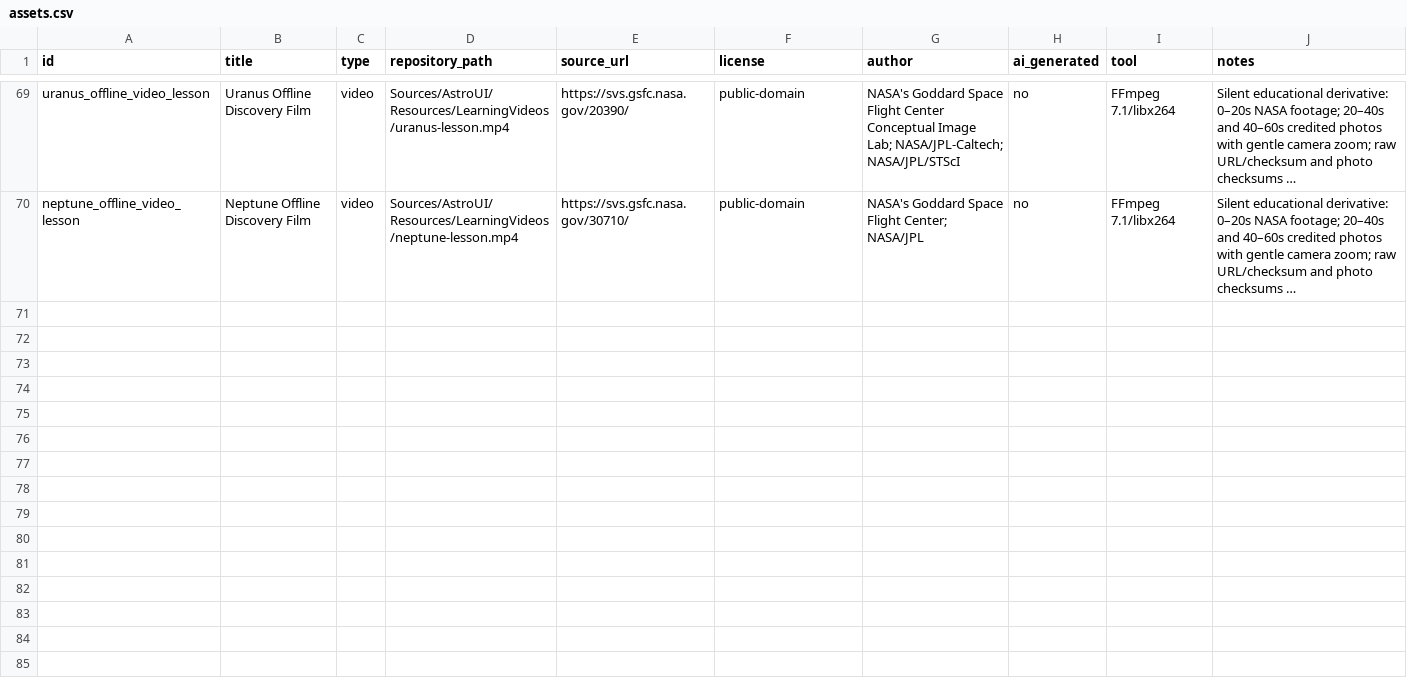
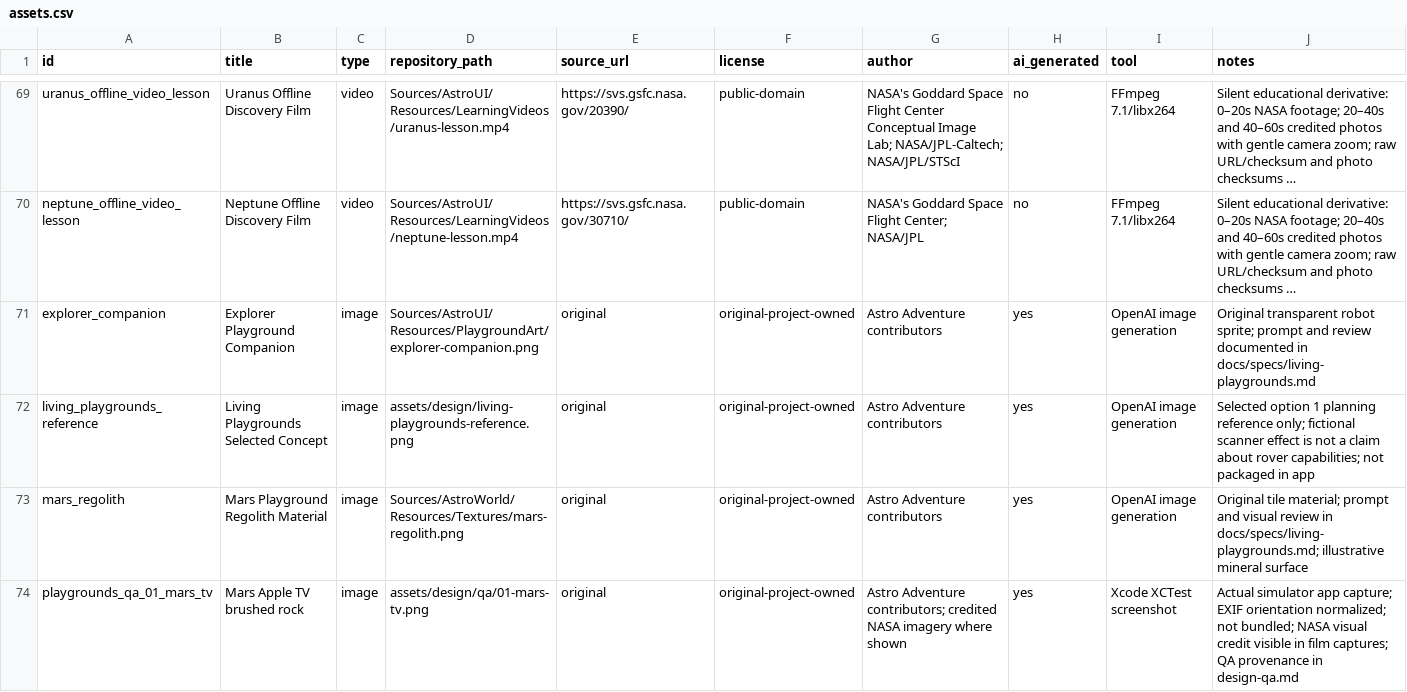
Before and after one commit to ganesh47/astro-adventure, a CSV file: assets/manifest/assets.csv, drawn as a sheet; only a part is shown, gaps mark what is left out; long unchanged cells end in …; rows hold the shown columns only; the diff covers the shown part only; the diff names each change by its address in the sheet, - before the commit and + after, or states it on an @@ line.

Commit message:
Make Mercury, Mars, and Saturn living playground adventures (#92)
* Build living planet playgrounds and discovery postcards

* Confirm usable TestFlight builds after delivery

```diff
--- a/assets/manifest/assets.csv
+++ b/assets/manifest/assets.csv
+row 71: explorer_companion | Explorer Playground Companion | image | Sources/AstroUI/Resources/PlaygroundArt/explorer-companion.png | original | original-project-owned | Astro Adventure contributors | yes | OpenAI image generation | Original transparent robot sprite; prompt and review documented in docs/specs/living-playgrounds.md
+row 72: living_playgrounds_reference | Living Playgrounds Selected Concept | image | assets/design/living-playgrounds-reference.png | original | original-project-owned | Astro Adventure contributors | yes | OpenAI image generation | Selected option 1 planning reference only; fictional scanner effect is not a claim about rover capabilities; not packaged in app
+row 73: mars_regolith | Mars Playground Regolith Material | image | Sources/AstroWorld/Resources/Textures/mars-regolith.png | original | original-project-owned | Astro Adventure contributors | yes | OpenAI image generation | Original tile material; prompt and visual review in docs/specs/living-playgrounds.md; illustrative mineral surface
+row 74: playgrounds_qa_01_mars_tv | Mars Apple TV brushed rock | image | assets/design/qa/01-mars-tv.png | original | original-project-owned | Astro Adventure contributors; credited NASA imagery where shown | yes | Xcode XCTest screenshot | Actual simulator app capture; EXIF orientation normalized; not bundled; NASA visual credit visible in film captures; QA provenance in design-qa.md
```
Also changed, not shown: 9 added rows elsewhere in this file, 45 other files.
